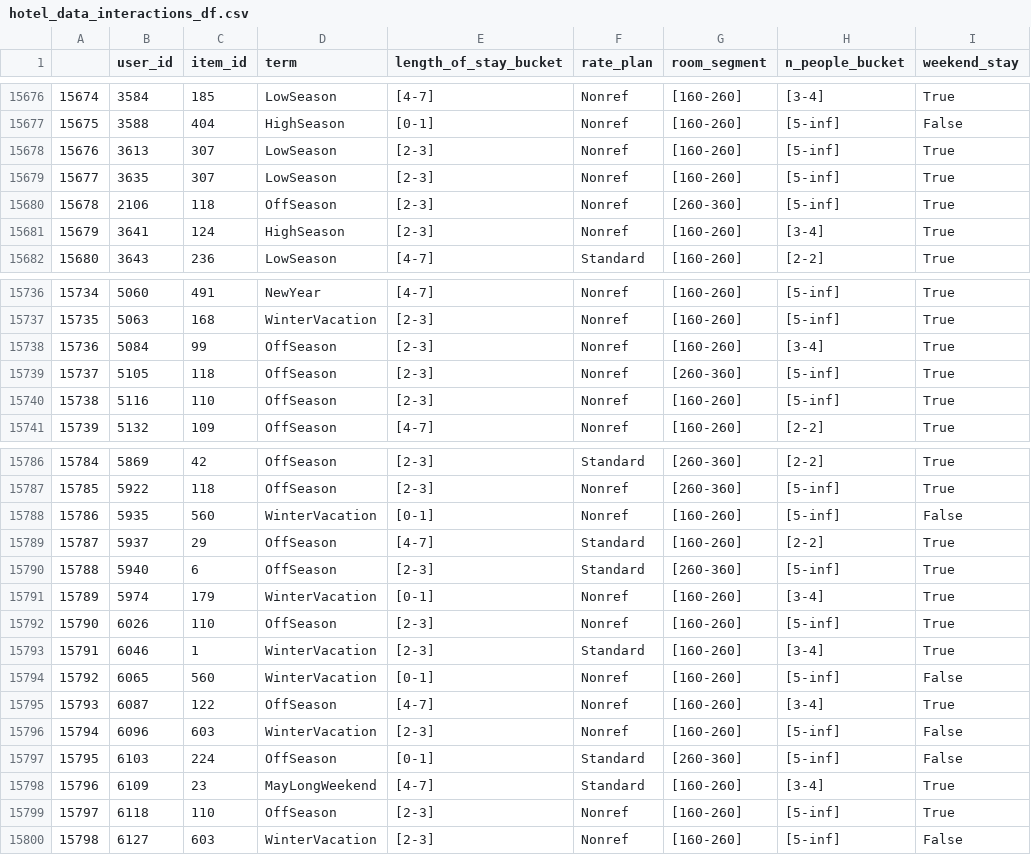
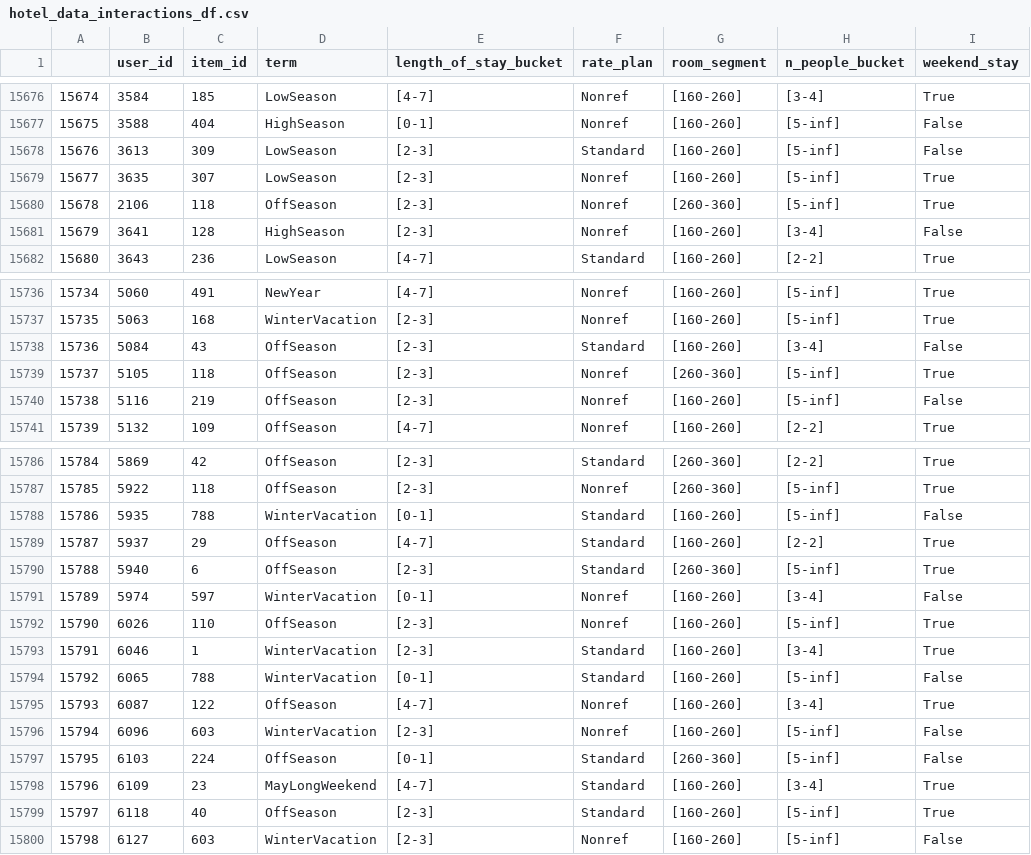
Before and after one commit to kubakolas/rec-systems-project1, a CSV file: data/hotel_data/hotel_data_interactions_df.csv, drawn as a sheet; only a part is shown, gaps mark what is left out; the diff covers the shown part only.

```diff
--- a/data/hotel_data/hotel_data_interactions_df.csv
+++ b/data/hotel_data/hotel_data_interactions_df.csv
@@ -15677,6 +15677,6 @@
 15675,3588,404,HighSeason,[0-1],Nonref,[160-260],[5-inf],False
-15676,3613,307,LowSeason,[2-3],Nonref,[160-260],[5-inf],True
+15676,3613,309,LowSeason,[2-3],Standard,[160-260],[5-inf],False
 15677,3635,307,LowSeason,[2-3],Nonref,[160-260],[5-inf],True
 15678,2106,118,OffSeason,[2-3],Nonref,[260-360],[5-inf],True
-15679,3641,124,HighSeason,[2-3],Nonref,[160-260],[3-4],True
+15679,3641,128,HighSeason,[2-3],Nonref,[160-260],[3-4],False
 15680,3643,236,LowSeason,[4-7],Standard,[160-260],[2-2],True
@@ -15737,5 +15737,5 @@
 15735,5063,168,WinterVacation,[2-3],Nonref,[160-260],[5-inf],True
-15736,5084,99,OffSeason,[2-3],Nonref,[160-260],[3-4],True
+15736,5084,43,OffSeason,[2-3],Standard,[160-260],[3-4],False
 15737,5105,118,OffSeason,[2-3],Nonref,[260-360],[5-inf],True
-15738,5116,110,OffSeason,[2-3],Nonref,[160-260],[5-inf],True
+15738,5116,219,OffSeason,[2-3],Nonref,[160-260],[5-inf],False
 15739,5132,109,OffSeason,[4-7],Nonref,[160-260],[2-2],True
@@ -15787,9 +15787,9 @@
 15785,5922,118,OffSeason,[2-3],Nonref,[260-360],[5-inf],True
-15786,5935,560,WinterVacation,[0-1],Nonref,[160-260],[5-inf],False
+15786,5935,788,WinterVacation,[0-1],Standard,[160-260],[5-inf],False
 15787,5937,29,OffSeason,[4-7],Standard,[160-260],[2-2],True
 15788,5940,6,OffSeason,[2-3],Standard,[260-360],[5-inf],True
-15789,5974,179,WinterVacation,[0-1],Nonref,[160-260],[3-4],True
+15789,5974,597,WinterVacation,[0-1],Nonref,[160-260],[3-4],False
 15790,6026,110,OffSeason,[2-3],Nonref,[160-260],[5-inf],True
 15791,6046,1,WinterVacation,[2-3],Standard,[160-260],[3-4],True
-15792,6065,560,WinterVacation,[0-1],Nonref,[160-260],[5-inf],False
+15792,6065,788,WinterVacation,[0-1],Standard,[160-260],[5-inf],False
 15793,6087,122,OffSeason,[4-7],Nonref,[160-260],[3-4],True
@@ -15798,3 +15798,3 @@
 15796,6109,23,MayLongWeekend,[4-7],Standard,[160-260],[3-4],True
-15797,6118,110,OffSeason,[2-3],Nonref,[160-260],[5-inf],True
+15797,6118,40,OffSeason,[2-3],Standard,[160-260],[5-inf],True
 15798,6127,603,WinterVacation,[2-3],Nonref,[160-260],[5-inf],False
```
Also changed, not shown: 28 edited cells elsewhere in this file, 3 other files.
